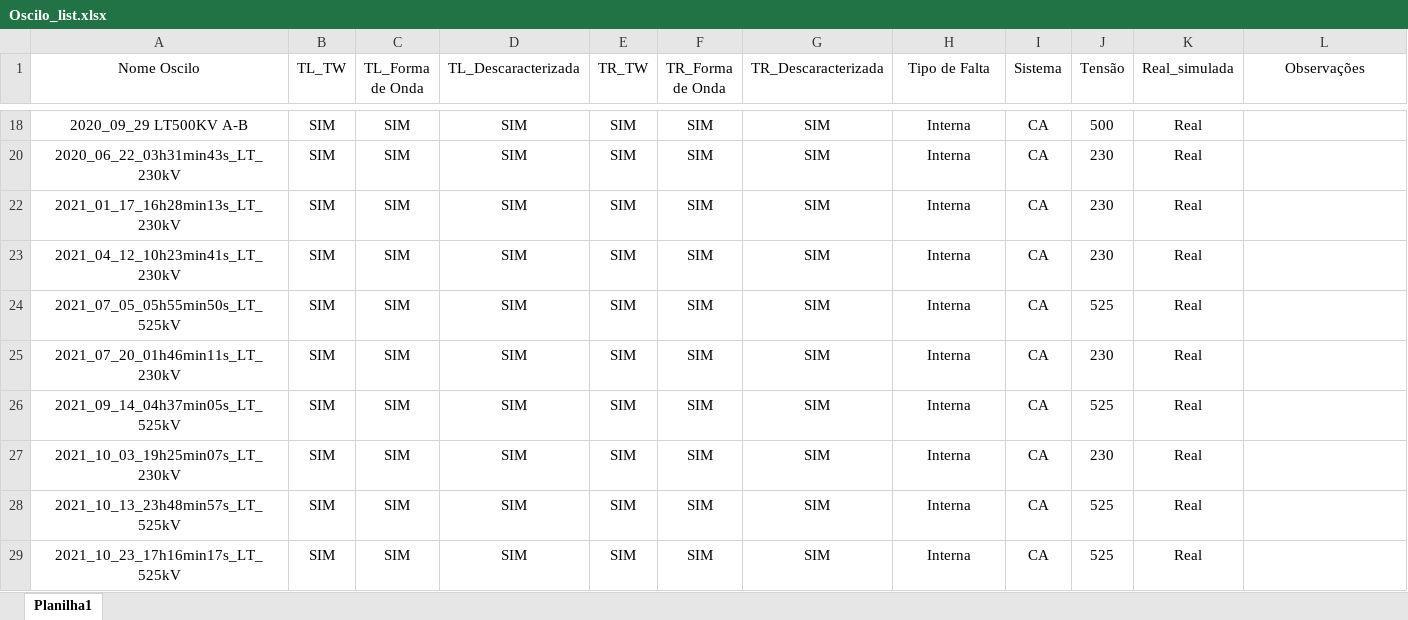
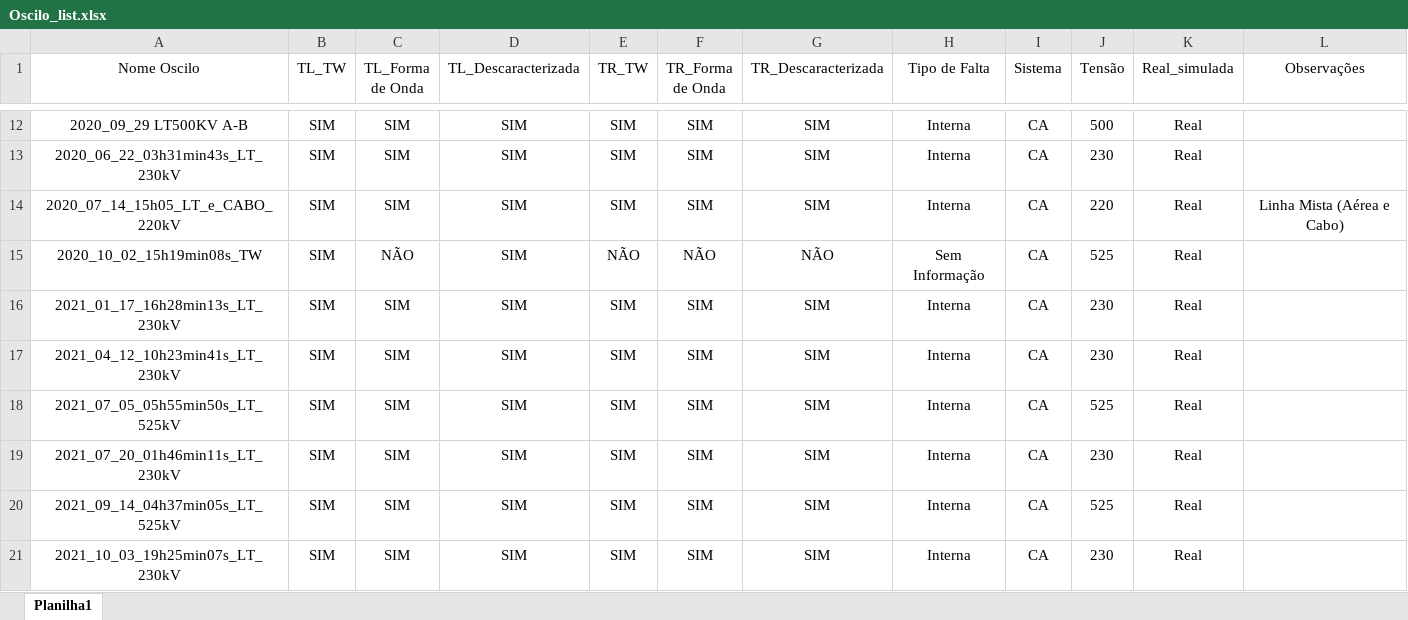
Before and after one commit to oscilografia/oscilografia_TW, an Excel workbook: Oscilo_list.xlsx, sheet Planilha1, drawn as a sheet; only a part is shown, gaps mark what is left out; the shorter side is filled out with more unchanged rows; values as stored, in another font and other column widths than the file's, no borders; the diff covers the shown part only; the diff names each change by its address in the sheet, - before the commit and + after, or states it on an @@ line.

```diff
--- a/Oscilo_list.xlsx (sheet Planilha1)
+++ b/Oscilo_list.xlsx (sheet Planilha1)
+row 14: 2020_07_14_15h05_LT_e_CABO_220kV | SIM | SIM | SIM | SIM | SIM | SIM | Interna | CA | 220 | Real | Linha Mista (Aérea e Cabo)
@@ row 15 unhidden: 2020_10_02_15h19min08s_TW | SIM | NÃO | SIM | NÃO | NÃO | NÃO | Sem Informação | CA | 525 | Real @@
```
Also changed, not shown: 19 hidden or unhidden rows elsewhere in this sheet.
